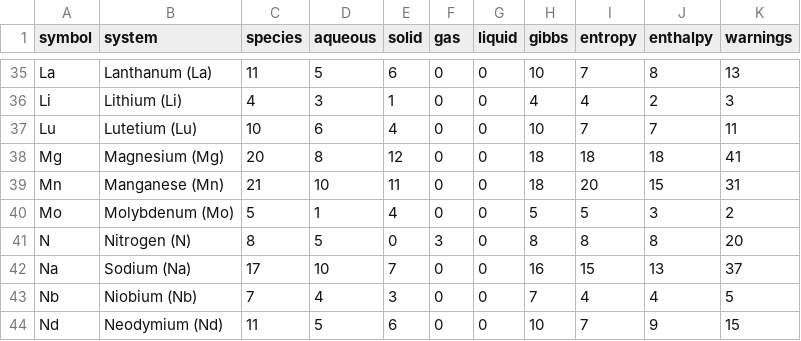
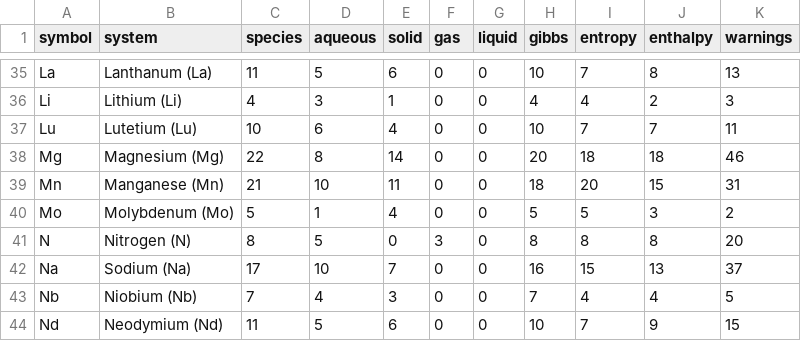
Before and after one commit to FrederikLizakJohansen/pourbase, a CSV file: docs/statistics/per-system-statistics.csv, drawn as a sheet; only a part is shown, gaps mark what is left out.

Commit message:
Add original artinite entropy and open NBS magnesium mineral variants

```diff
--- a/docs/statistics/per-system-statistics.csv
+++ b/docs/statistics/per-system-statistics.csv
@@ -37,3 +37,3 @@ Li,Lithium (Li),4,3,1,0,0,4,4,2,3
 Lu,Lutetium (Lu),10,6,4,0,0,10,7,7,11
-Mg,Magnesium (Mg),20,8,12,0,0,18,18,18,41
+Mg,Magnesium (Mg),22,8,14,0,0,20,18,18,46
 Mn,Manganese (Mn),21,10,11,0,0,18,20,15,31
```
Also changed, not shown: 9 other files.
